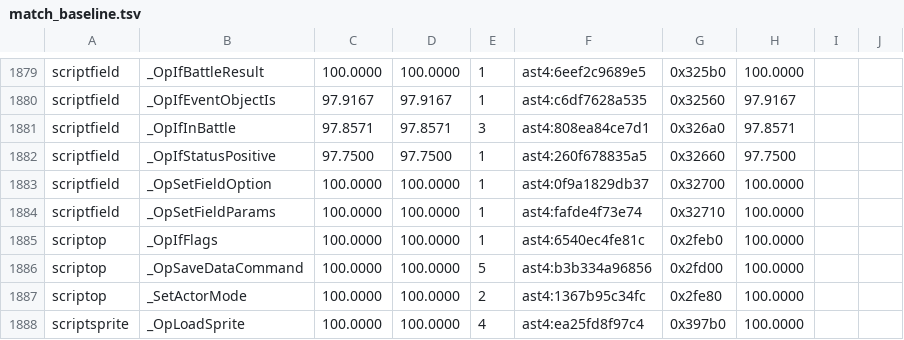
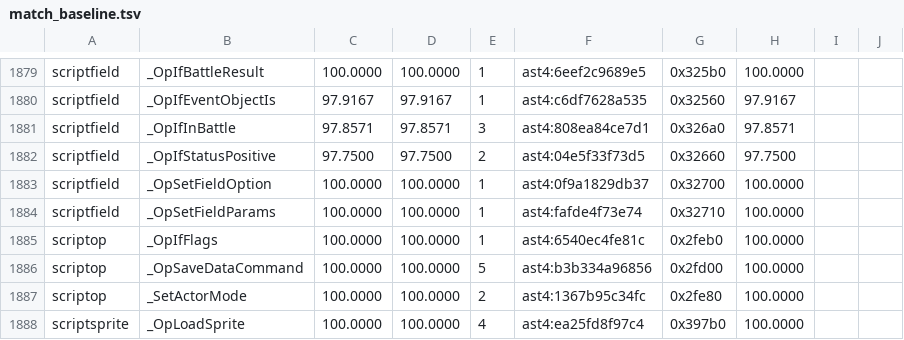
Before and after one commit to sushi-shi/giten-decomp, a TSV file: config/match_baseline.tsv, drawn as a sheet; only a part is shown, gaps mark what is left out.

Commit message:
match: name status snapshot in script predicate

```diff
--- a/config/match_baseline.tsv
+++ b/config/match_baseline.tsv
@@ -1881,3 +1881,3 @@ scriptfield	_OpIfEventObjectIs	97.9167	97.9167	1	ast4:c6df7628a535	0x32560	97.91
 scriptfield	_OpIfInBattle	97.8571	97.8571	3	ast4:808ea84ce7d1	0x326a0	97.8571	
-scriptfield	_OpIfStatusPositive	97.7500	97.7500	1	ast4:260f678835a5	0x32660	97.7500	
+scriptfield	_OpIfStatusPositive	97.7500	97.7500	2	ast4:04e5f33f73d5	0x32660	97.7500	
 scriptfield	_OpSetFieldOption	100.0000	100.0000	1	ast4:0f9a1829db37	0x32700	100.0000	
```
Also changed, not shown: 2 other files.
